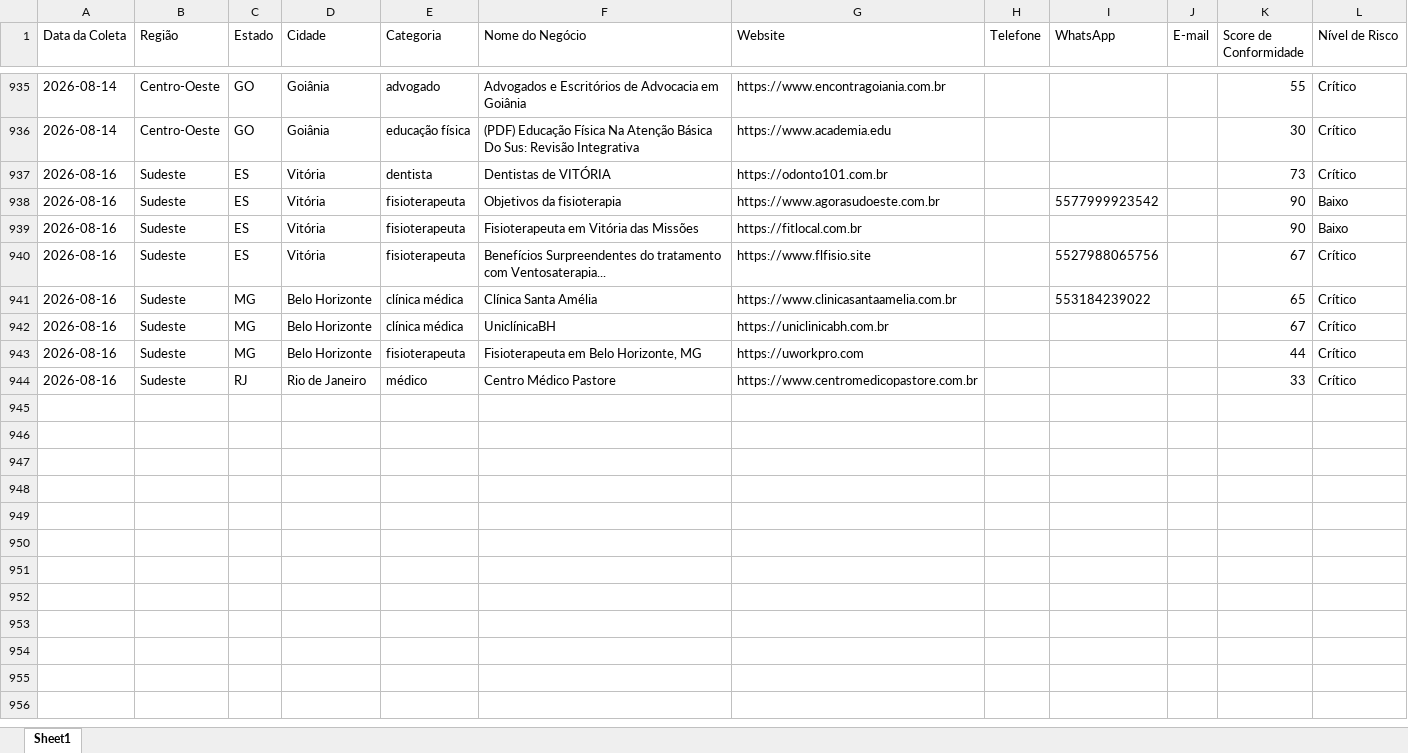
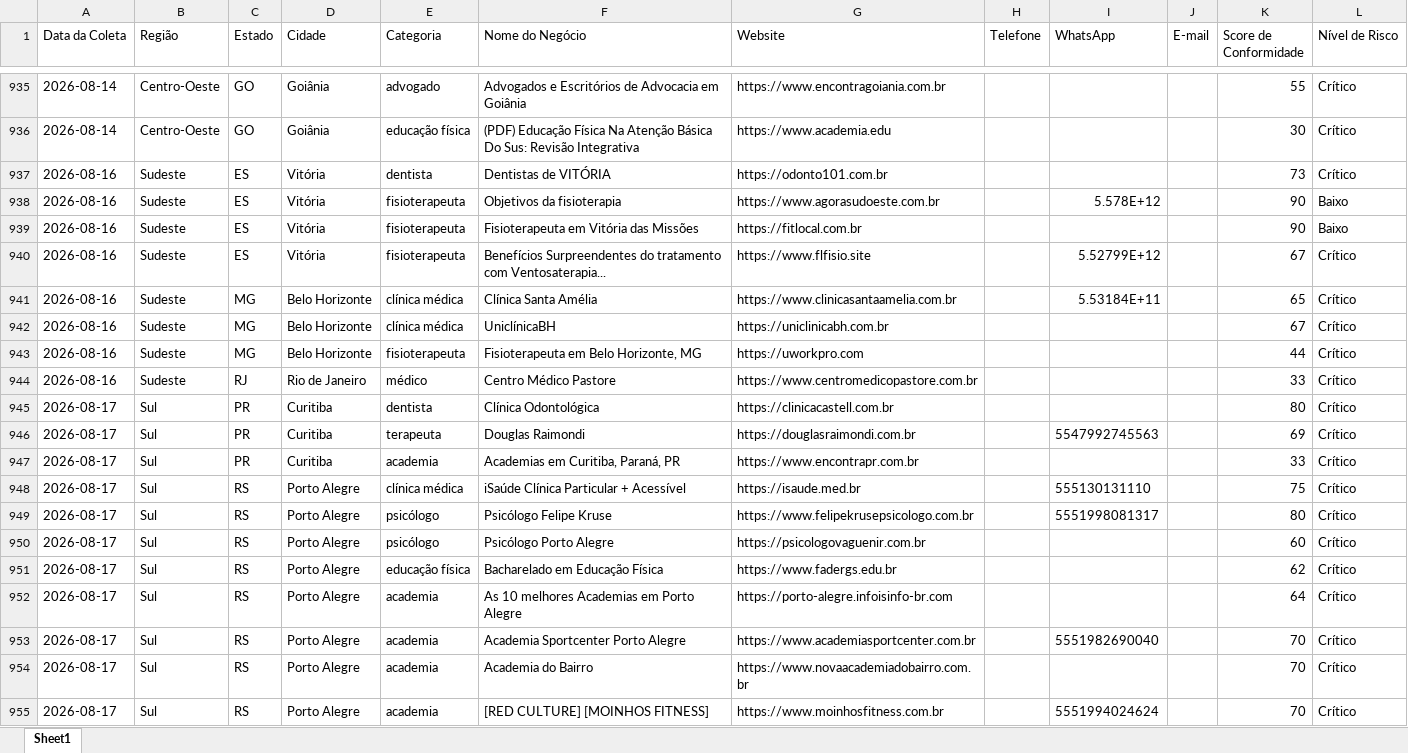
Before and after one commit to leandroeriksonoliveira/veltrodigital, an Excel workbook: leads_automation/data/leads_conformidade_brasil.xlsx, sheet Sheet1, drawn as a sheet; only a part is shown, gaps mark what is left out; values as stored, in another font and other column widths than the file's, no borders; the diff names each change by its address in the sheet, - before the commit and + after, or states it on an @@ line.

```diff
--- a/leads_automation/data/leads_conformidade_brasil.xlsx (sheet Sheet1)
+++ b/leads_automation/data/leads_conformidade_brasil.xlsx (sheet Sheet1)
-I938 (WhatsApp): 5577999923542
+I938 (WhatsApp): 5.578E+12
-I940 (WhatsApp): 5527988065756
+I940 (WhatsApp): 5.52799E+12
-I941 (WhatsApp): 553184239022
+I941 (WhatsApp): 5.53184E+11
+row 945: 2026-08-17 | Sul | PR | Curitiba | dentista | Clínica Odontológica | https://clinicacastell.com.br |  |  |  | 80 | Crítico
+row 946: 2026-08-17 | Sul | PR | Curitiba | terapeuta | Douglas Raimondi | https://douglasraimondi.com.br |  | 5547992745563 |  | 69 | Crítico
+row 947: 2026-08-17 | Sul | PR | Curitiba | academia | Academias em Curitiba, Paraná, PR | https://www.encontrapr.com.br |  |  |  | 33 | Crítico
+row 948: 2026-08-17 | Sul | RS | Porto Alegre | clínica médica | iSaúde Clínica Particular + Acessível | https://isaude.med.br |  | 555130131110 |  | 75 | Crítico
+row 949: 2026-08-17 | Sul | RS | Porto Alegre | psicólogo | Psicólogo Felipe Kruse | https://www.felipekrusepsicologo.com.br |  | 5551998081317 |  | 80 | Crítico
+row 950: 2026-08-17 | Sul | RS | Porto Alegre | psicólogo | Psicólogo Porto Alegre | https://psicologovaguenir.com.br |  |  |  | 60 | Crítico
+row 951: 2026-08-17 | Sul | RS | Porto Alegre | educação física | Bacharelado em Educação Física | https://www.fadergs.edu.br |  |  |  | 62 | Crítico
+row 952: 2026-08-17 | Sul | RS | Porto Alegre | academia | As 10 melhores Academias em Porto Alegre | https://porto-alegre.infoisinfo-br.com |  |  |  | 64 | Crítico
+row 953: 2026-08-17 | Sul | RS | Porto Alegre | academia | Academia Sportcenter Porto Alegre | https://www.academiasportcenter.com.br |  | 5551982690040 |  | 70 | Crítico
+row 954: 2026-08-17 | Sul | RS | Porto Alegre | academia | Academia do Bairro | https://www.novaacademiadobairro.com.br |  |  |  | 70 | Crítico
+row 955: 2026-08-17 | Sul | RS | Porto Alegre | academia | [RED CULTURE] [MOINHOS FITNESS] | https://www.moinhosfitness.com.br |  | 5551994024624 |  | 70 | Crítico
```
Also changed, not shown: 1 other file.
